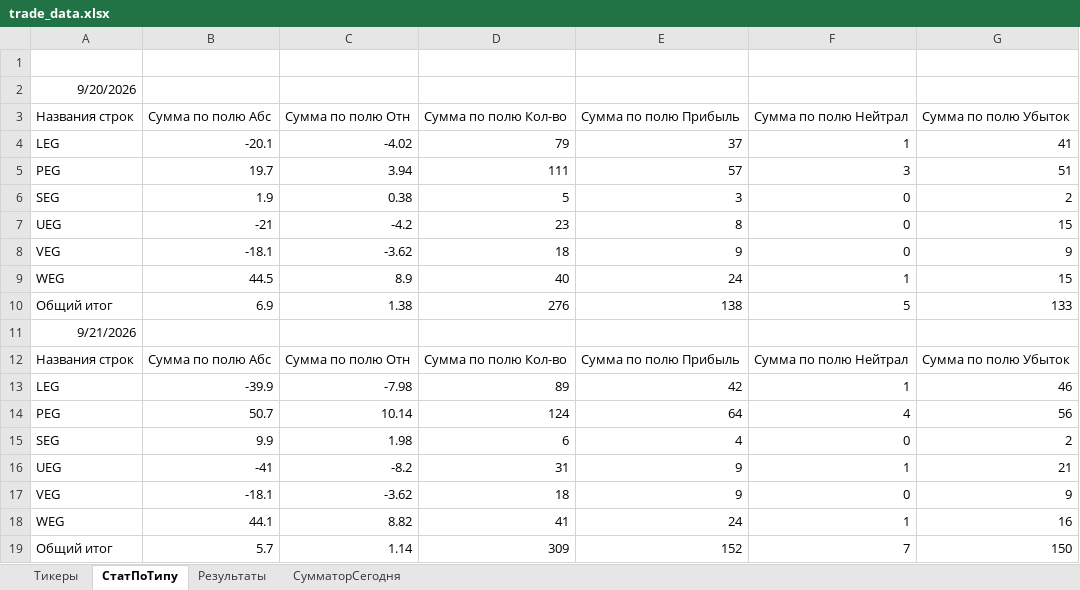
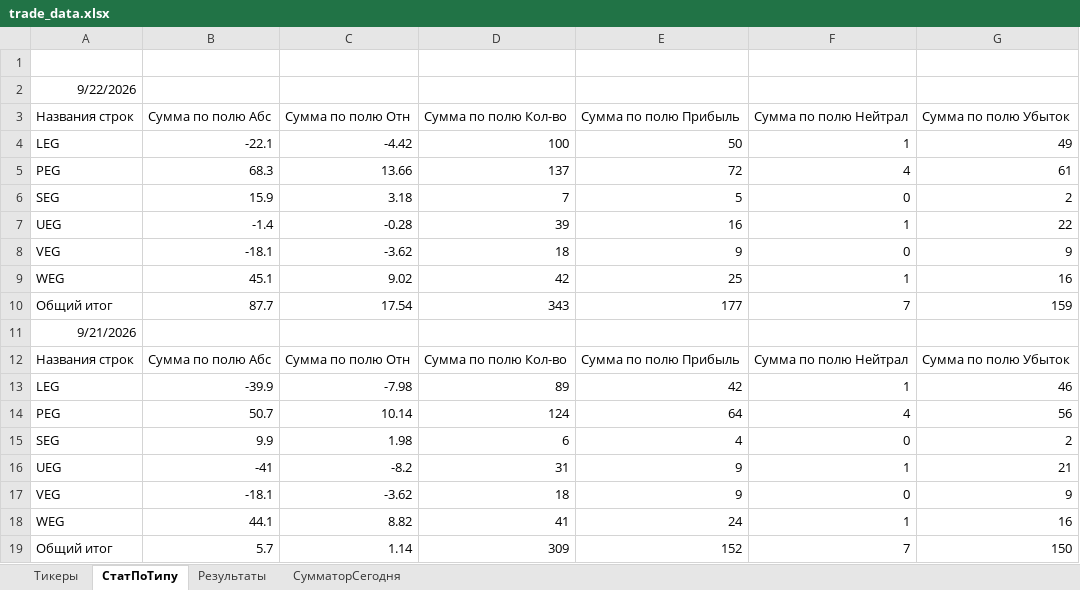
Before and after one commit to Anubis1Good/RichLaughter3, an Excel workbook: __docs/trade_data.xlsx, sheet СтатПоТипу, drawn as a sheet; values as stored, in another font and other column widths than the file's, no borders; removed rows and columns are numbered as before the commit, all else as after; the diff names each change by its address in the sheet, - before the commit and + after, or states it on an @@ line.

```diff
--- a/__docs/trade_data.xlsx (sheet СтатПоТипу)
+++ b/__docs/trade_data.xlsx (sheet СтатПоТипу)
-A2 (Названия строк): 9/20/2026
+A2 (Названия строк): 9/22/2026
-row 4: LEG | -20.1 | -4.02 | 79 | 37 | 1 | 41
-row 5: PEG | 19.7 | 3.94 | 111 | 57 | 3 | 51
+row 4: LEG | -22.1 | -4.42 | 100 | 50 | 1 | 49
+row 5: PEG | 68.3 | 13.66 | 137 | 72 | 4 | 61
-B6 (Сумма по полю Абс): 1.9
+B6 (Сумма по полю Абс): 15.9
-C6 (Сумма по полю Отн): 0.38
+C6 (Сумма по полю Отн): 3.18
-D6 (Сумма по полю Кол-во): 5
+D6 (Сумма по полю Кол-во): 7
-E6 (Сумма по полю Прибыль): 3
+E6 (Сумма по полю Прибыль): 5
-row 7: UEG | -21 | -4.2 | 23 | 8 | 0 | 15
+row 7: UEG | -1.4 | -0.28 | 39 | 16 | 1 | 22
-row 9: WEG | 44.5 | 8.9 | 40 | 24 | 1 | 15
-row 10: Общий итог | 6.9 | 1.38 | 276 | 138 | 5 | 133
+row 9: WEG | 45.1 | 9.02 | 42 | 25 | 1 | 16
+row 10: Общий итог | 87.7 | 17.54 | 343 | 177 | 7 | 159
```
Also changed, not shown: sheet Результаты, sheet СумматорСегодня, formulas that keep their value, 5 other files.
